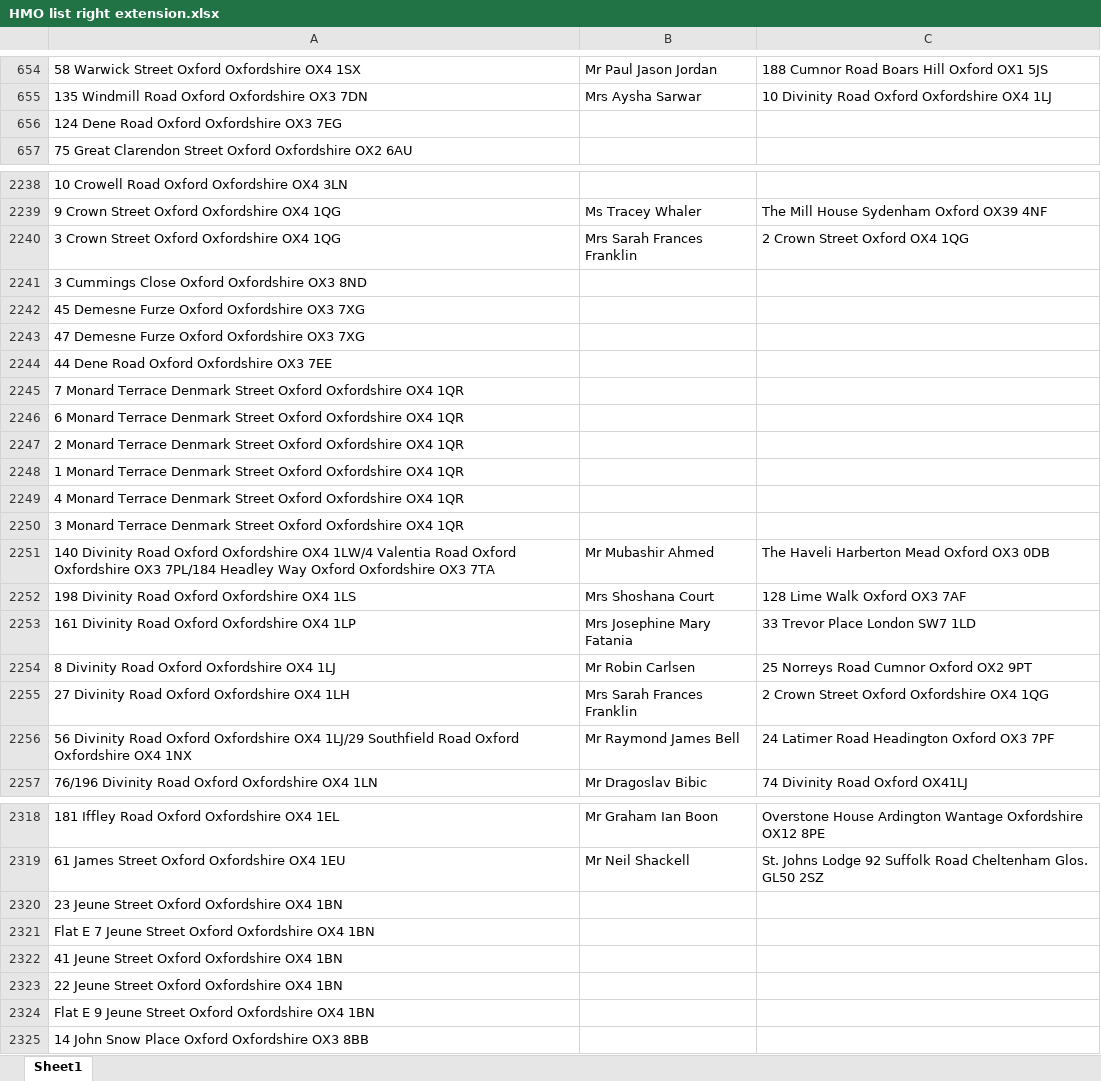
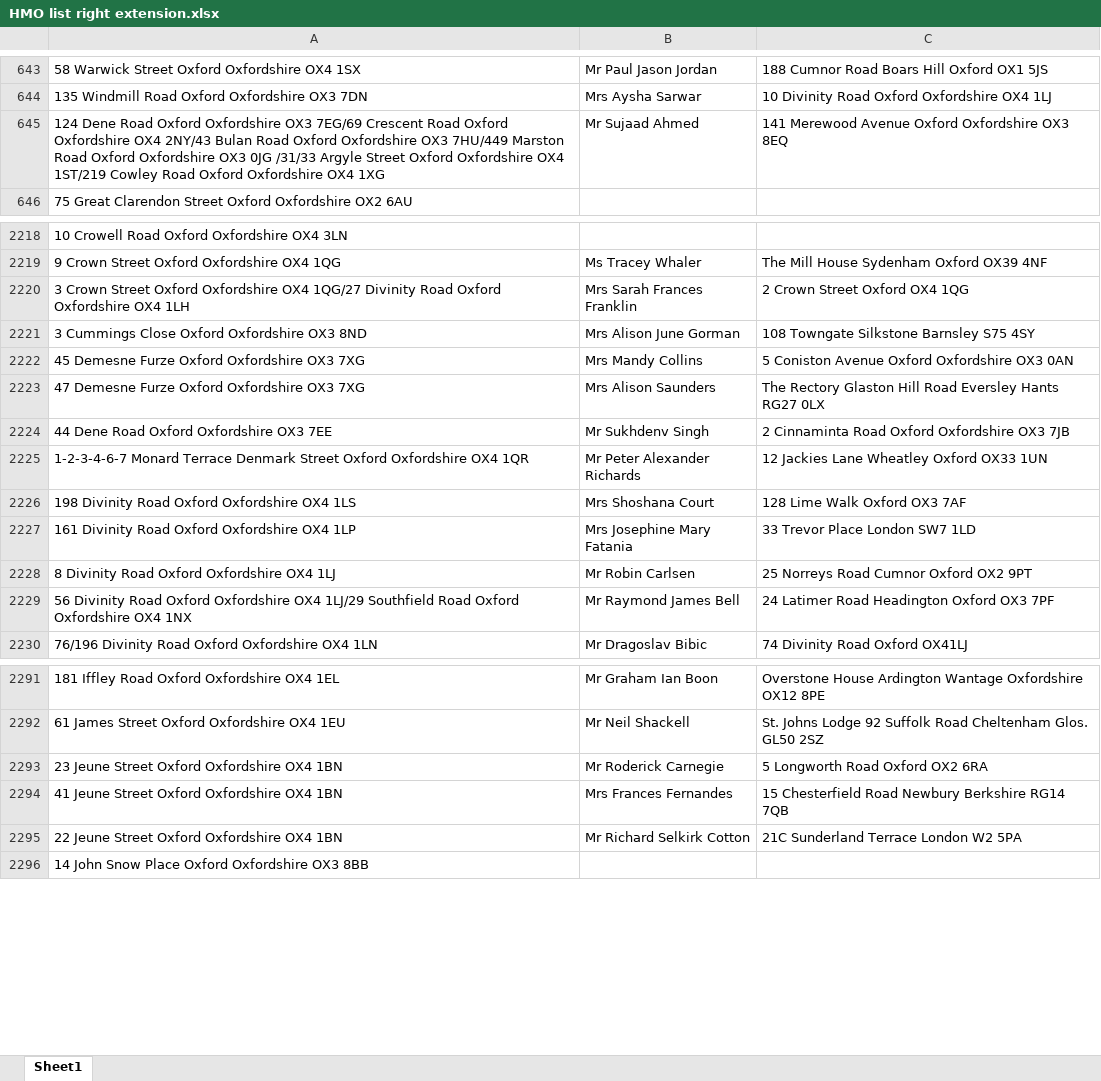
Before and after one commit to uach2016/complete-list, an Excel workbook: HMO list right extension.xlsx, sheet Sheet1, drawn as a sheet; only a part is shown, gaps mark what is left out; values as stored, in another font and other column widths than the file's, no borders; conditional formats and table styles not drawn; removed rows and columns are numbered as before the commit, all else as after; the diff covers the shown part only; the diff names each change by its address in the sheet, - before the commit and + after, or states it on an @@ line.

Commit message:
10day

```diff
--- a/HMO list right extension.xlsx (sheet Sheet1)
+++ b/HMO list right extension.xlsx (sheet Sheet1)
-row 656: 124 Dene Road Oxford Oxfordshire OX3 7EG
+row 645: 124 Dene Road Oxford Oxfordshire OX3 7EG/69 Crescent Road Oxford Oxfordshire OX4 2NY/43 Bulan Road Oxford Oxfordshire OX3 7HU/449 Marston Road Oxford Oxfordshire OX3 0JG /31/33 Argyle Street Oxford Oxfordshire OX4 1ST/219 Cowley Road Oxford Oxfordshire OX4 1XG | Mr Sujaad Ahmed | 141 Merewood Avenue Oxford Oxfordshire OX3 8EQ
-A2220: …Oxfordshire OX4 1QG
+A2220: …Oxfordshire OX4 1QG/27 Divinity Road Oxford Oxfordshire OX4 1LH
-B2221: (empty)
+B2221: Mrs Alison June Gorman
-C2221: (empty)
+C2221: 108 Towngate Silkstone Barnsley S75 4SY
-B2222: (empty)
+B2222: Mrs Mandy Collins
-C2222: (empty)
+C2222: 5 Coniston Avenue Oxford Oxfordshire OX3 0AN
-B2223: (empty)
+B2223: Mrs Alison Saunders
-C2223: (empty)
+C2223: The Rectory Glaston Hill Road Eversley Hants RG27 0LX
-B2224: (empty)
+B2224: Mr Sukhdenv Singh
-C2224: (empty)
+C2224: 2 Cinnaminta Road Oxford Oxfordshire OX3 7JB
-row 2245: 7 Monard Terrace Denmark Street Oxford Oxfordshire OX4 1QR
-row 2246: 6 Monard Terrace Denmark Street Oxford Oxfordshire OX4 1QR
-row 2247: 2 Monard Terrace Denmark Street Oxford Oxfordshire OX4 1QR
-row 2248: 1 Monard Terrace Denmark Street Oxford Oxfordshire OX4 1QR
-row 2249: 4 Monard Terrace Denmark Street Oxford Oxfordshire OX4 1QR
-row 2250: 3 Monard Terrace Denmark Street Oxford Oxfordshire OX4 1QR
-row 2251: 140 Divinity Road Oxford Oxfordshire OX4 1LW/4 Valentia Road Oxford Oxfordshire OX3 7PL/184 Headley Way Oxford Oxfordshire OX3 7TA | Mr Mubashir Ahmed | The Haveli Harberton Mead Oxford OX3 0DB
+row 2225: 1-2-3-4-6-7 Monard Terrace Denmark Street Oxford Oxfordshire OX4 1QR | Mr Peter Alexander Richards | 12 Jackies Lane Wheatley Oxford OX33 1UN
-row 2255: 27 Divinity Road Oxford Oxfordshire OX4 1LH | Mrs Sarah Frances Franklin | 2 Crown Street Oxford Oxfordshire OX4 1QG
-B2293: (empty)
+B2293: Mr Roderick Carnegie
-C2293: (empty)
+C2293: 5 Longworth Road Oxford OX2 6RA
-row 2321: Flat E 7 Jeune Street Oxford Oxfordshire OX4 1BN
-B2294: (empty)
+B2294: Mrs Frances Fernandes
-C2294: (empty)
+C2294: 15 Chesterfield Road Newbury Berkshire RG14 7QB
-B2295: (empty)
+B2295: Mr Richard Selkirk Cotton
-C2295: (empty)
+C2295: 21C Sunderland Terrace London W2 5PA
-row 2324: Flat E 9 Jeune Street Oxford Oxfordshire OX4 1BN
```
Also changed, not shown: 1 added row, 21 removed rows and 90 edited cells elsewhere in this sheet.
